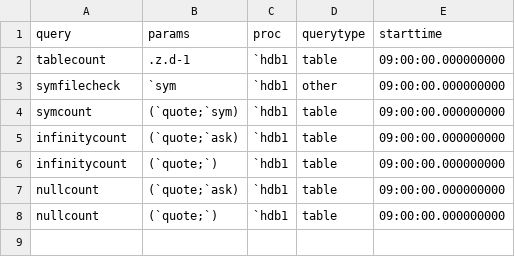
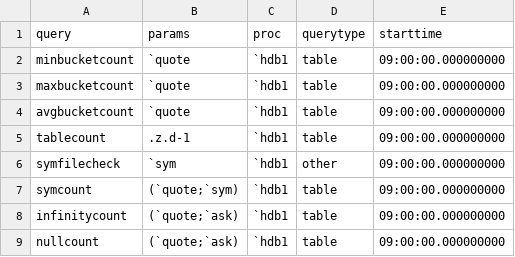
Before and after one commit to DataIntellectTech/TorQ-Finance-Starter-Pack, a CSV file: appconfig/dqengineconfig.csv, drawn as a sheet.

```diff
--- a/appconfig/dqengineconfig.csv
+++ b/appconfig/dqengineconfig.csv
@@ -1,2 +1,5 @@
 query,params,proc,querytype,starttime
+minbucketcount,`quote,`hdb1,table,09:00:00.000000000
+maxbucketcount,`quote,`hdb1,table,09:00:00.000000000
+avgbucketcount,`quote,`hdb1,table,09:00:00.000000000
 tablecount,.z.d-1,`hdb1,table,09:00:00.000000000
@@ -5,4 +8,2 @@ symcount,(`quote;`sym),`hdb1,table,09:00:00.000000000
 infinitycount,(`quote;`ask),`hdb1,table,09:00:00.000000000
-infinitycount,(`quote;`),`hdb1,table,09:00:00.000000000
 nullcount,(`quote;`ask),`hdb1,table,09:00:00.000000000
-nullcount,(`quote;`),`hdb1,table,09:00:00.000000000
```
Also changed, not shown: appconfig/dqedetail.csv, 1 other file.
